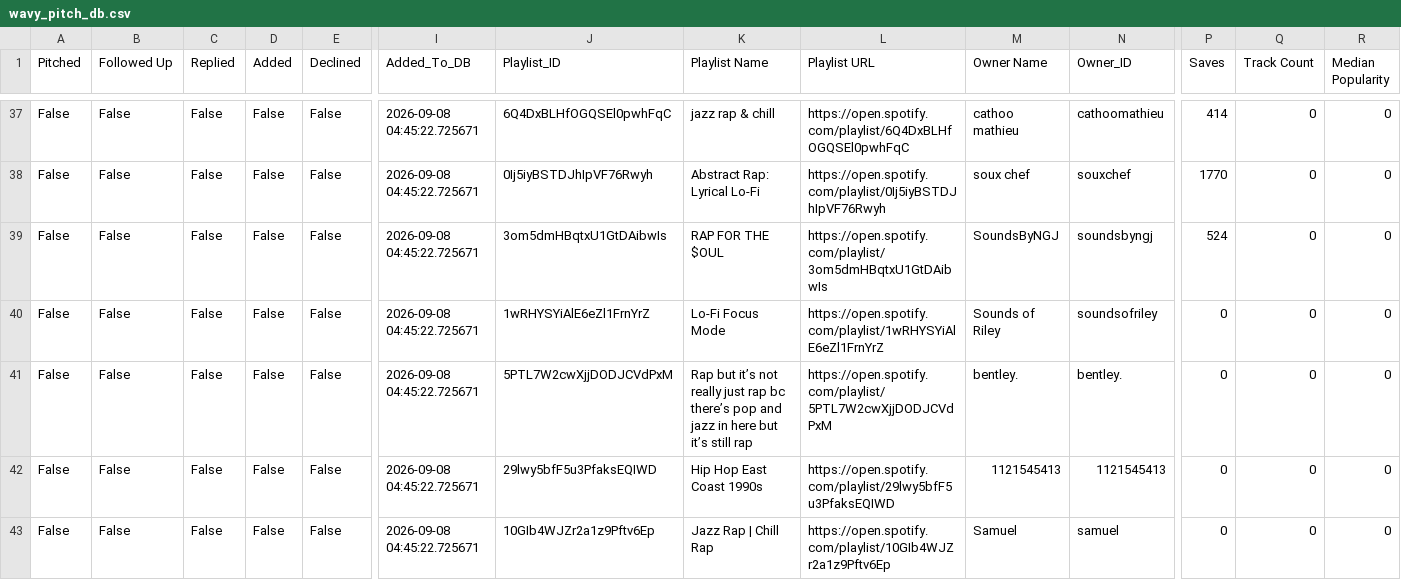
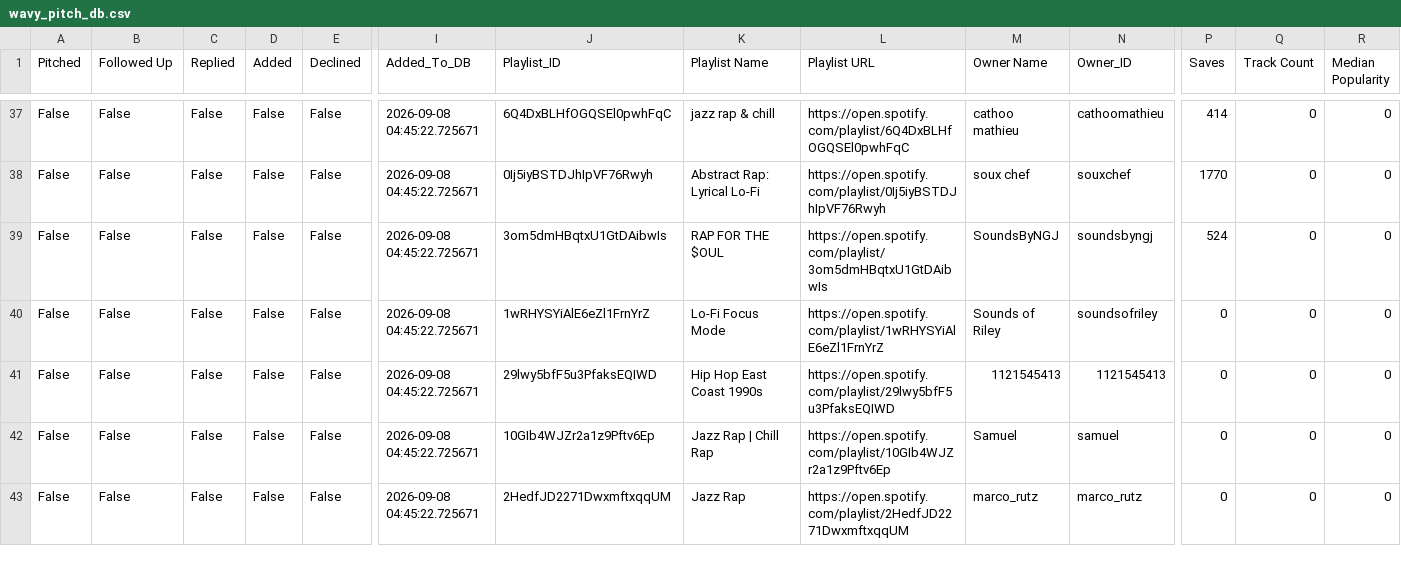
Before and after one commit to alexsamey95/wavypitch, a CSV file: wavy_pitch_db.csv, drawn as a sheet; only a part is shown, gaps mark what is left out; the shorter side is filled out with more unchanged rows; rows hold the shown columns only; the diff names each change by its address in the sheet, - before the commit and + after, or states it on an @@ line.

Commit message:
wavy pitch data: update wavy_pitch_db.csv

```diff
--- a/wavy_pitch_db.csv
+++ b/wavy_pitch_db.csv
-row 41: False | False | False | False | False | 2026-09-08 04:45:22.725671 | 5PTL7W2cwXjjDODJCVdPxM | Rap but it’s not really just rap bc there’s pop and jazz in here but it’s still rap | https://open.spotify.com/playlist/5PTL7W2cwXjjDODJCVdPxM | bentley. | bentley. | 0 | 0 | 0
```
